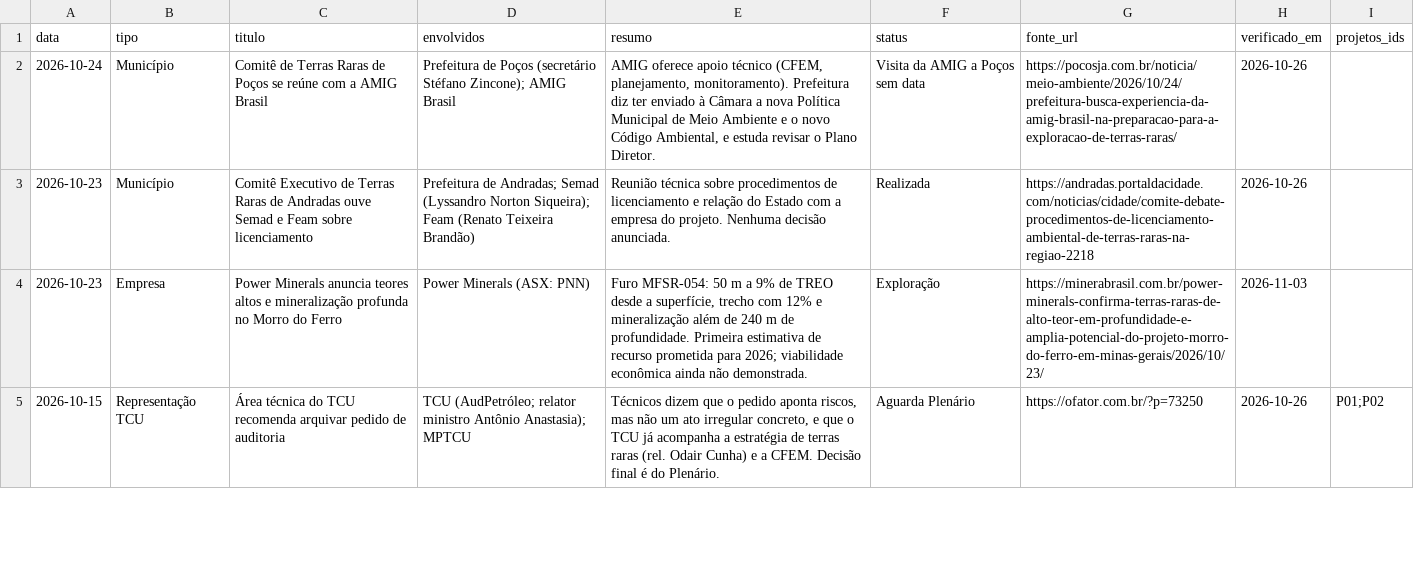
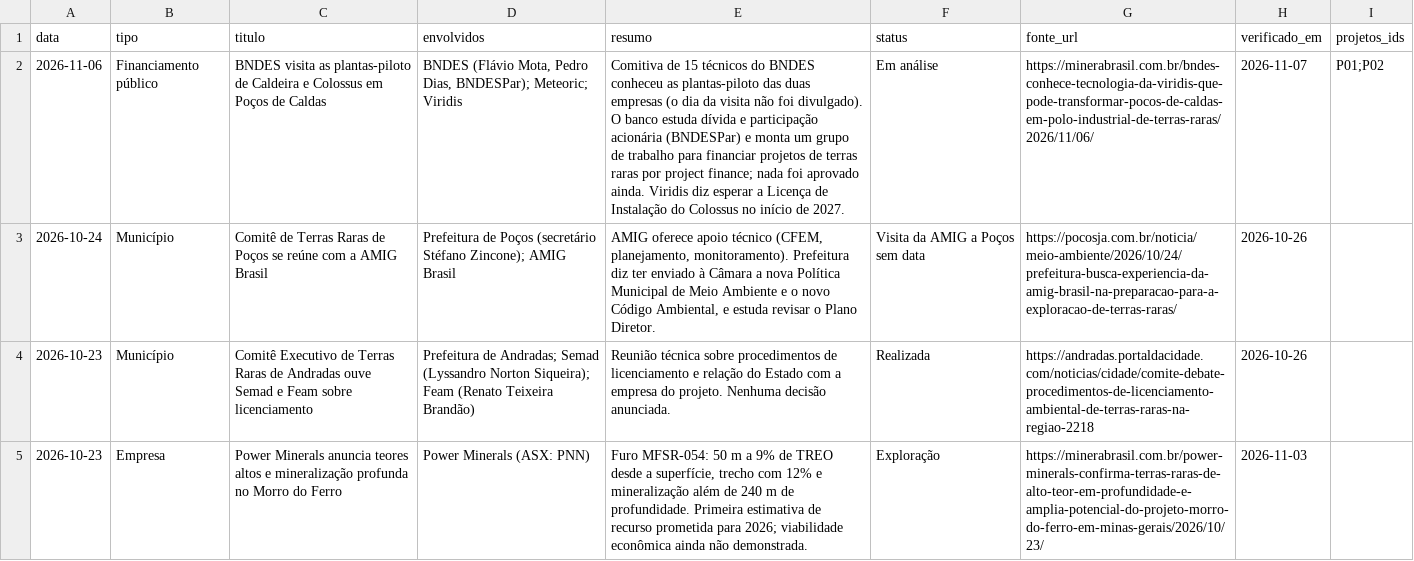
Before and after one commit to amarigo/segredos-abertos, a CSV file: terras-raras/dados/processos_noticias.csv, drawn as a sheet; only a part is shown; the shorter side is filled out with more unchanged rows; the diff names each change by its address in the sheet, - before the commit and + after, or states it on an @@ line.

```diff
--- a/terras-raras/dados/processos_noticias.csv
+++ b/terras-raras/dados/processos_noticias.csv
+row 2: 2026-11-06 | Financiamento público | BNDES visita as plantas-piloto de Caldeira e Colossus em Poços de Caldas | BNDES (Flávio Mota, Pedro Dias, BNDESPar); Meteoric; Viridis | Comitiva de 15 técnicos do BNDES conheceu as plantas-piloto das duas empresas (o dia da visita não foi divulgado). O banco estuda dívida e participação acionária (BNDESPar) e monta um grupo de trabalho para financiar projetos de terras raras por project finance; nada foi aprovado ainda. Viridis diz esperar a Licença de Instalação do Colossus no início de 2027. | Em análise | https://minerabrasil.com.br/bndes-conhece-tecnologia-da-viridis-que-pode-transformar-pocos-de-caldas-em-polo-industrial-de-terras-raras/2026/11/06/ | 2026-11-07 | P01;P02
```
Also changed, not shown: terras-raras/dados/empresas.csv.
